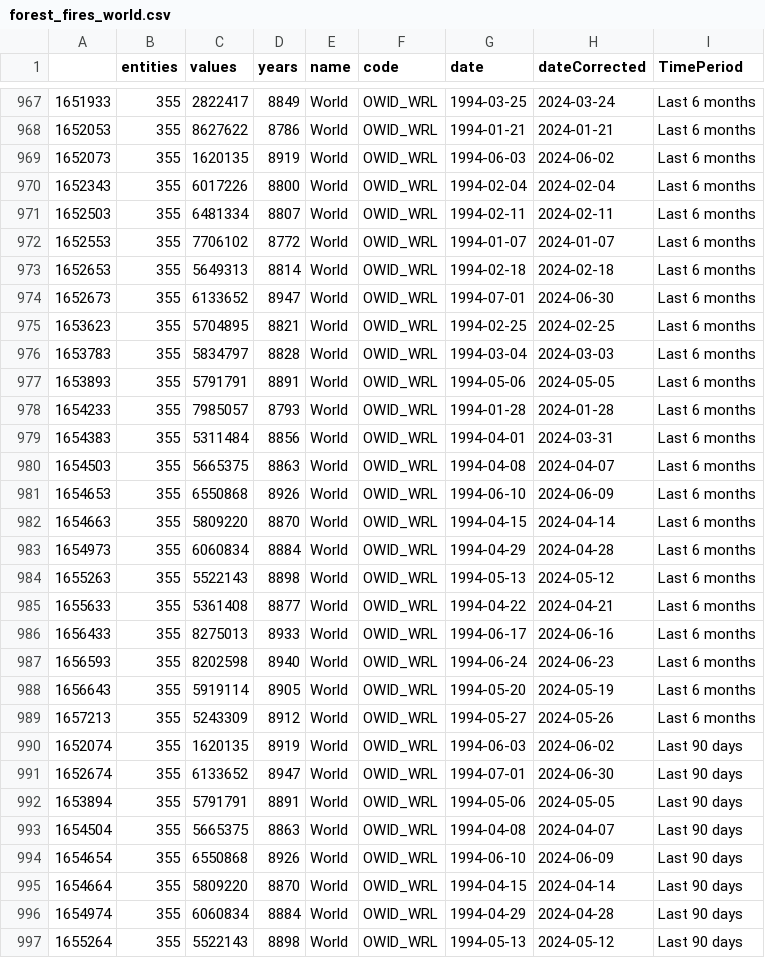
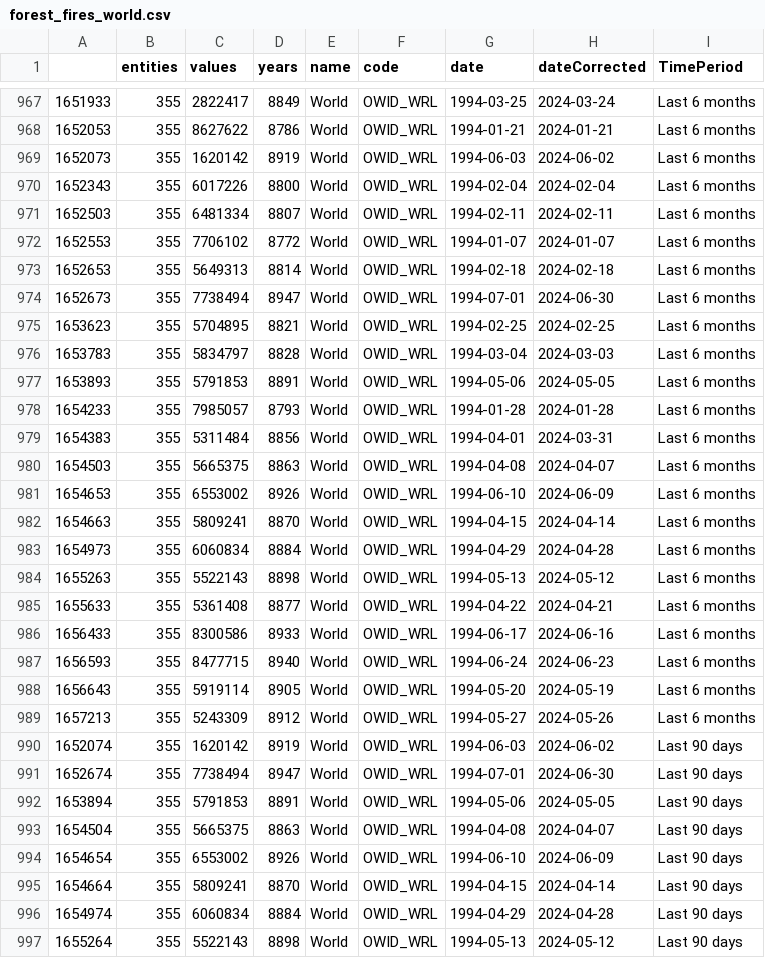
Before and after one commit to vfillis/automated-polling, a CSV file: data/forest_fires_world.csv, drawn as a sheet; only a part is shown, gaps mark what is left out; the diff covers the shown part only.

```diff
--- a/data/forest_fires_world.csv
+++ b/data/forest_fires_world.csv
@@ -968,3 +968,3 @@
 "1652053",355,8627622,8786,"World","OWID_WRL",1994-01-21,2024-01-21,"Last 6 months"
-"1652073",355,1620135,8919,"World","OWID_WRL",1994-06-03,2024-06-02,"Last 6 months"
+"1652073",355,1620142,8919,"World","OWID_WRL",1994-06-03,2024-06-02,"Last 6 months"
 "1652343",355,6017226,8800,"World","OWID_WRL",1994-02-04,2024-02-04,"Last 6 months"
@@ -973,6 +973,6 @@
 "1652653",355,5649313,8814,"World","OWID_WRL",1994-02-18,2024-02-18,"Last 6 months"
-"1652673",355,6133652,8947,"World","OWID_WRL",1994-07-01,2024-06-30,"Last 6 months"
+"1652673",355,7738494,8947,"World","OWID_WRL",1994-07-01,2024-06-30,"Last 6 months"
 "1653623",355,5704895,8821,"World","OWID_WRL",1994-02-25,2024-02-25,"Last 6 months"
 "1653783",355,5834797,8828,"World","OWID_WRL",1994-03-04,2024-03-03,"Last 6 months"
-"1653893",355,5791791,8891,"World","OWID_WRL",1994-05-06,2024-05-05,"Last 6 months"
+"1653893",355,5791853,8891,"World","OWID_WRL",1994-05-06,2024-05-05,"Last 6 months"
 "1654233",355,7985057,8793,"World","OWID_WRL",1994-01-28,2024-01-28,"Last 6 months"
@@ -980,4 +980,4 @@
 "1654503",355,5665375,8863,"World","OWID_WRL",1994-04-08,2024-04-07,"Last 6 months"
-"1654653",355,6550868,8926,"World","OWID_WRL",1994-06-10,2024-06-09,"Last 6 months"
-"1654663",355,5809220,8870,"World","OWID_WRL",1994-04-15,2024-04-14,"Last 6 months"
+"1654653",355,6553002,8926,"World","OWID_WRL",1994-06-10,2024-06-09,"Last 6 months"
+"1654663",355,5809241,8870,"World","OWID_WRL",1994-04-15,2024-04-14,"Last 6 months"
 "1654973",355,6060834,8884,"World","OWID_WRL",1994-04-29,2024-04-28,"Last 6 months"
@@ -985,12 +985,12 @@
 "1655633",355,5361408,8877,"World","OWID_WRL",1994-04-22,2024-04-21,"Last 6 months"
-"1656433",355,8275013,8933,"World","OWID_WRL",1994-06-17,2024-06-16,"Last 6 months"
-"1656593",355,8202598,8940,"World","OWID_WRL",1994-06-24,2024-06-23,"Last 6 months"
+"1656433",355,8300586,8933,"World","OWID_WRL",1994-06-17,2024-06-16,"Last 6 months"
+"1656593",355,8477715,8940,"World","OWID_WRL",1994-06-24,2024-06-23,"Last 6 months"
 "1656643",355,5919114,8905,"World","OWID_WRL",1994-05-20,2024-05-19,"Last 6 months"
 "1657213",355,5243309,8912,"World","OWID_WRL",1994-05-27,2024-05-26,"Last 6 months"
-"1652074",355,1620135,8919,"World","OWID_WRL",1994-06-03,2024-06-02,"Last 90 days"
-"1652674",355,6133652,8947,"World","OWID_WRL",1994-07-01,2024-06-30,"Last 90 days"
-"1653894",355,5791791,8891,"World","OWID_WRL",1994-05-06,2024-05-05,"Last 90 days"
+"1652074",355,1620142,8919,"World","OWID_WRL",1994-06-03,2024-06-02,"Last 90 days"
+"1652674",355,7738494,8947,"World","OWID_WRL",1994-07-01,2024-06-30,"Last 90 days"
+"1653894",355,5791853,8891,"World","OWID_WRL",1994-05-06,2024-05-05,"Last 90 days"
 "1654504",355,5665375,8863,"World","OWID_WRL",1994-04-08,2024-04-07,"Last 90 days"
-"1654654",355,6550868,8926,"World","OWID_WRL",1994-06-10,2024-06-09,"Last 90 days"
-"1654664",355,5809220,8870,"World","OWID_WRL",1994-04-15,2024-04-14,"Last 90 days"
+"1654654",355,6553002,8926,"World","OWID_WRL",1994-06-10,2024-06-09,"Last 90 days"
+"1654664",355,5809241,8870,"World","OWID_WRL",1994-04-15,2024-04-14,"Last 90 days"
 "1654974",355,6060834,8884,"World","OWID_WRL",1994-04-29,2024-04-28,"Last 90 days"
```
Also changed, not shown: 1 removed row and 27 edited cells elsewhere in this file, data/last3Y_polling.csv.
